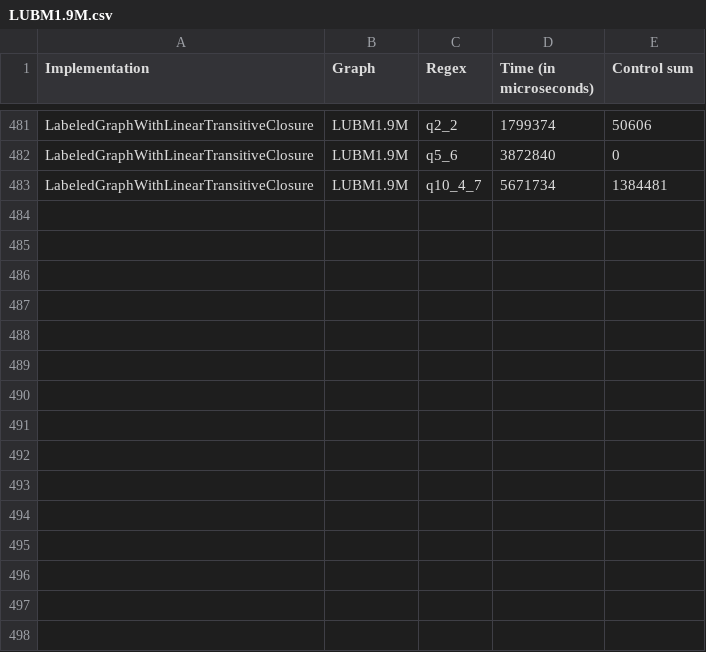
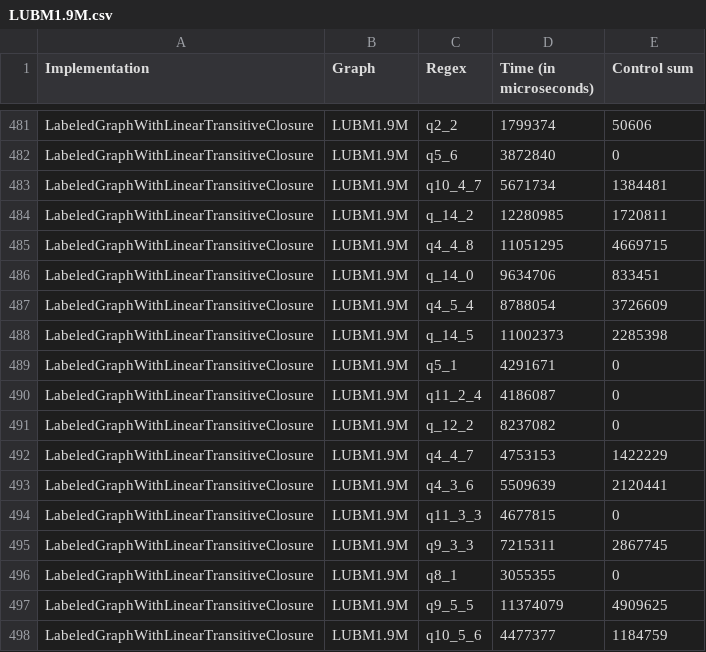
Before and after one commit to vadyushkins/graph-database, a CSV file: benchmarks/benchmark_rpq/results/LUBM1.9M.csv, drawn as a sheet; only a part is shown, gaps mark what is left out; the diff names each change by its address in the sheet, - before the commit and + after, or states it on an @@ line.

```diff
--- a/benchmarks/benchmark_rpq/results/LUBM1.9M.csv
+++ b/benchmarks/benchmark_rpq/results/LUBM1.9M.csv
+row 484: LabeledGraphWithLinearTransitiveClosure | LUBM1.9M | q_14_2 | 12280985 | 1720811
+row 485: LabeledGraphWithLinearTransitiveClosure | LUBM1.9M | q4_4_8 | 11051295 | 4669715
+row 486: LabeledGraphWithLinearTransitiveClosure | LUBM1.9M | q_14_0 | 9634706 | 833451
+row 487: LabeledGraphWithLinearTransitiveClosure | LUBM1.9M | q4_5_4 | 8788054 | 3726609
+row 488: LabeledGraphWithLinearTransitiveClosure | LUBM1.9M | q_14_5 | 11002373 | 2285398
+row 489: LabeledGraphWithLinearTransitiveClosure | LUBM1.9M | q5_1 | 4291671 | 0
+row 490: LabeledGraphWithLinearTransitiveClosure | LUBM1.9M | q11_2_4 | 4186087 | 0
+row 491: LabeledGraphWithLinearTransitiveClosure | LUBM1.9M | q_12_2 | 8237082 | 0
+row 492: LabeledGraphWithLinearTransitiveClosure | LUBM1.9M | q4_4_7 | 4753153 | 1422229
+row 493: LabeledGraphWithLinearTransitiveClosure | LUBM1.9M | q4_3_6 | 5509639 | 2120441
+row 494: LabeledGraphWithLinearTransitiveClosure | LUBM1.9M | q11_3_3 | 4677815 | 0
+row 495: LabeledGraphWithLinearTransitiveClosure | LUBM1.9M | q9_3_3 | 7215311 | 2867745
+row 496: LabeledGraphWithLinearTransitiveClosure | LUBM1.9M | q8_1 | 3055355 | 0
+row 497: LabeledGraphWithLinearTransitiveClosure | LUBM1.9M | q9_5_5 | 11374079 | 4909625
+row 498: LabeledGraphWithLinearTransitiveClosure | LUBM1.9M | q10_5_6 | 4477377 | 1184759
```
Also changed, not shown: 3 other files.
